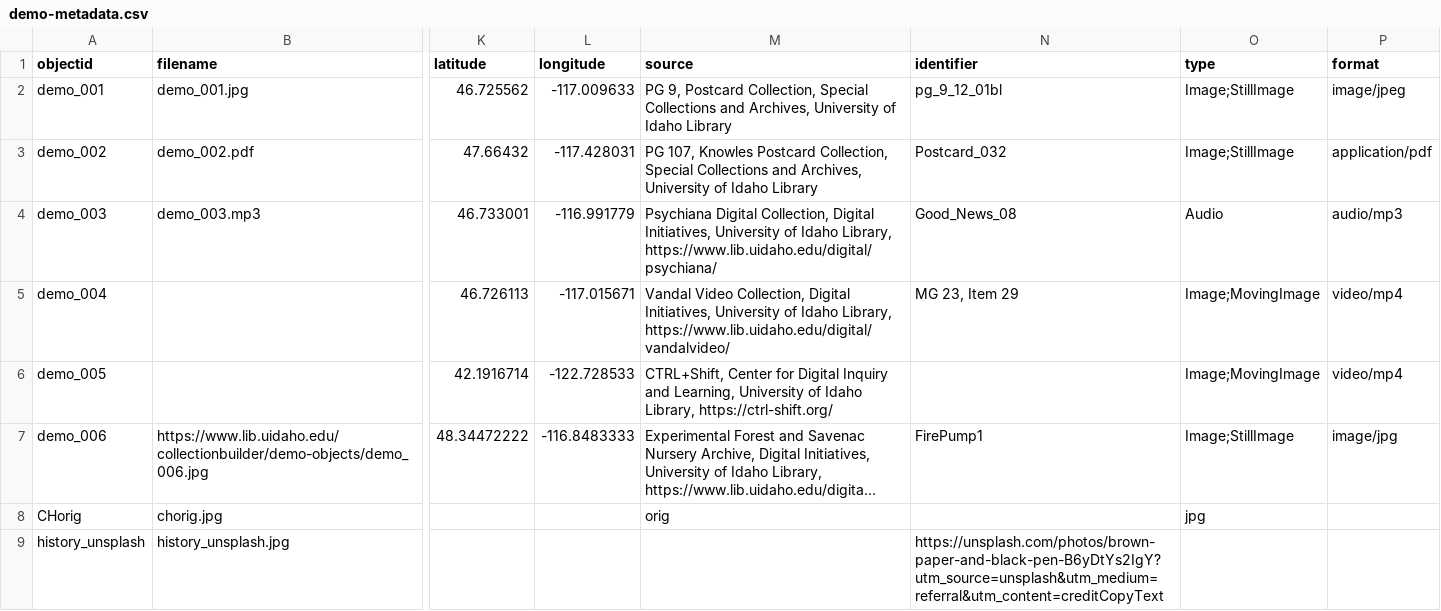
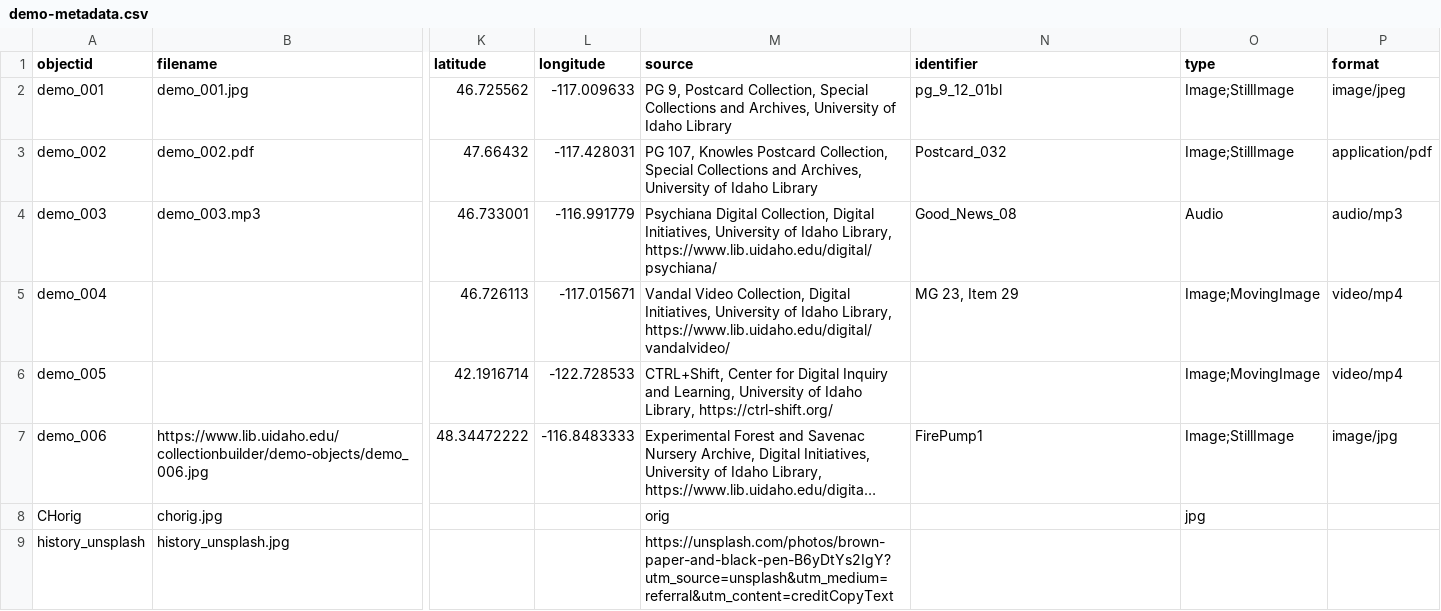
Before and after one commit to ylimem/collectionbuilder, a CSV file: _data/demo-metadata.csv, drawn as a sheet; only a part is shown, gaps mark what is left out; long unchanged cells end in …; the diff names each change by its address in the sheet, - before the commit and + after, or states it on an @@ line.

Commit message:
Update demo-metadata.csv

```diff
--- a/_data/demo-metadata.csv
+++ b/_data/demo-metadata.csv
-M9 (source): (empty)
+M9 (source): https://unsplash.com/photos/brown-paper-and-black-pen-B6yDtYs2IgY?utm_source=unsplash&utm_medium=referral&utm_content=creditCopyText
-N9 (identifier): https://unsplash.com/photos/brown-paper-and-black-pen-B6yDtYs2IgY?utm_source=unsplash&utm_medium=referral&utm_content=creditCopyText
+N9 (identifier): (empty)
```
